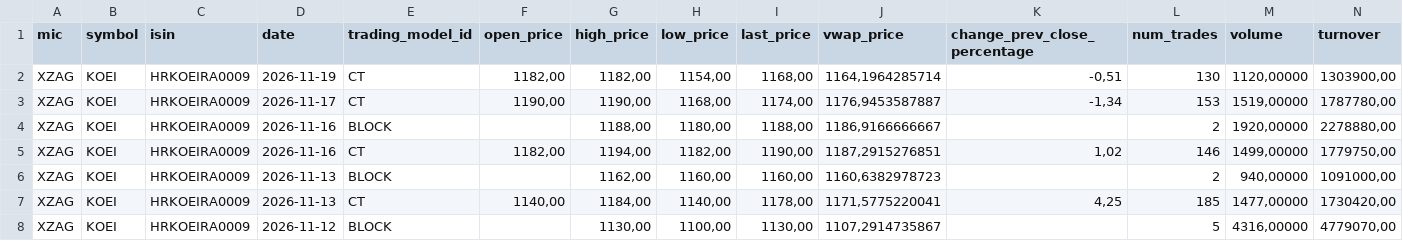
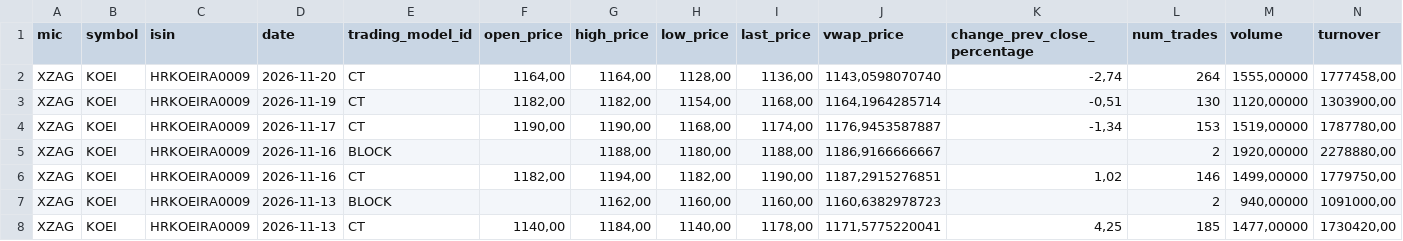
Before and after one commit to karloturk333-hash/7cro-tracker, a CSV file: data/sample/koei_zse.csv, drawn as a sheet; only a part is shown; the shorter side is filled out with more unchanged rows; rows hold the shown columns only; the diff names each change by its address in the sheet, - before the commit and + after, or states it on an @@ line.

```diff
--- a/data/sample/koei_zse.csv
+++ b/data/sample/koei_zse.csv
+row 2: XZAG | KOEI | HRKOEIRA0009 | 2026-11-20 | CT | 1164,00 | 1164,00 | 1128,00 | 1136,00 | 1143,0598070740 | -2,74 | 264 | 1555,00000 | 1777458,00
```
Also changed, not shown: data/sample/7cro_zse.csv, data/sample/crobex10tr_zse.csv, 2 other files.
